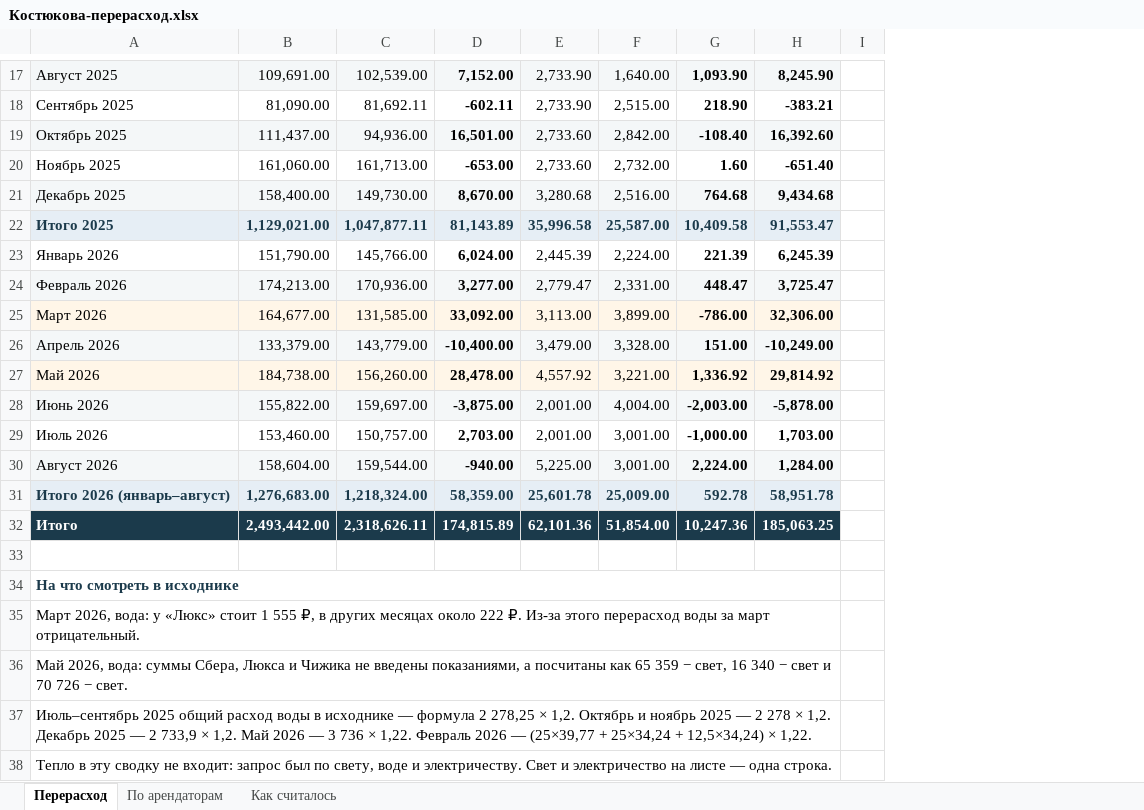
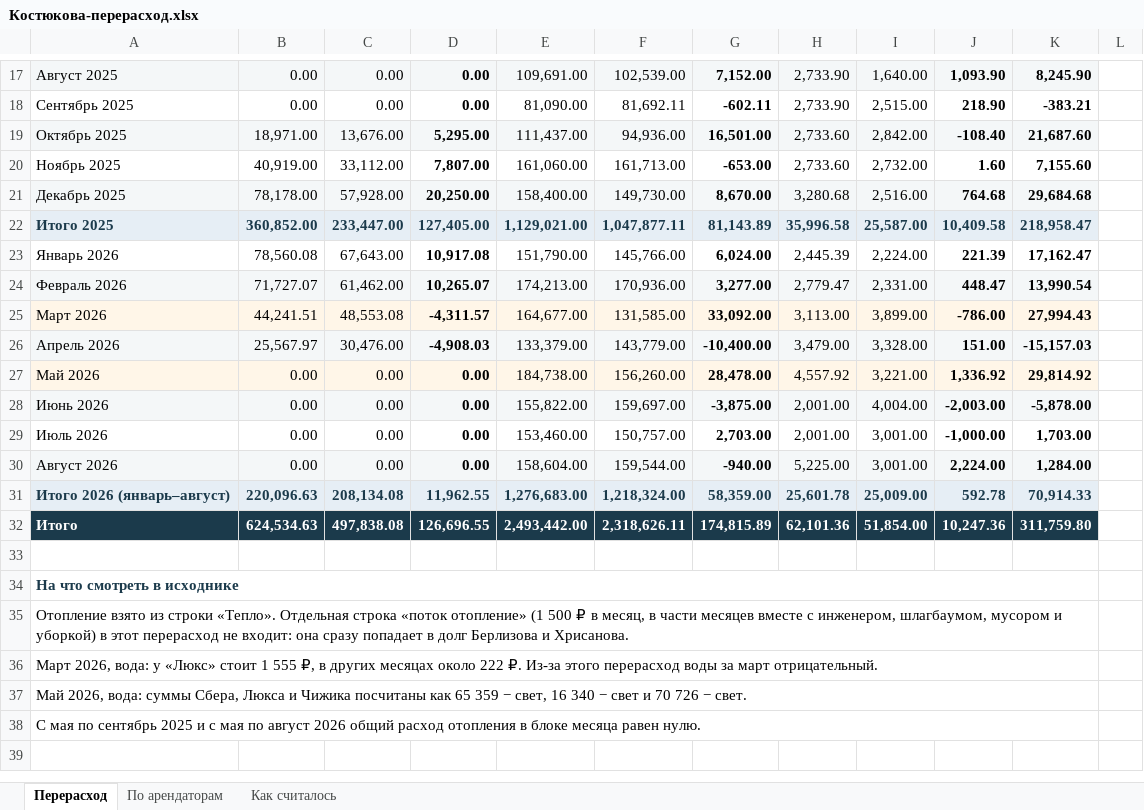
Before and after one commit to sagidinov/Cursor1, an Excel workbook: Костюкова-перерасход.xlsx, sheet Перерасход, drawn as a sheet; only a part is shown, gaps mark what is left out; values as stored, in another font and other column widths than the file's, no borders; charts and pictures and conditional formats not drawn; removed rows and columns are numbered as before the commit, all else as after; the diff covers the shown part only; the diff names each change by its address in the sheet, - before the commit and + after, or states it on an @@ line.

```diff
--- a/Костюкова-перерасход.xlsx (sheet Перерасход)
+++ b/Костюкова-перерасход.xlsx (sheet Перерасход)
+column B, rows 17-32: 0.00 | 0.00 | 18,971.00 | 40,919.00 | 78,178.00 | 360,852.00 | 78,560.08 | 71,727.07 | 44,241.51 | 25,567.97 | 0.00 | 0.00 | 0.00 | 0.00 | 220,096.63 | 624,534.63
+column C, rows 17-32: 0.00 | 0.00 | 13,676.00 | 33,112.00 | 57,928.00 | 233,447.00 | 67,643.00 | 61,462.00 | 48,553.08 | 30,476.00 | 0.00 | 0.00 | 0.00 | 0.00 | 208,134.08 | 497,838.08
+column D, rows 17-32: 0.00 | 0.00 | 5,295.00 | 7,807.00 | 20,250.00 | 127,405.00 | 10,917.08 | 10,265.07 | -4,311.57 | -4,908.03 | 0.00 | 0.00 | 0.00 | 0.00 | 11,962.55 | 126,696.55
-K19: 16,392.60
+K19: 21,687.60
-K20: -651.40
+K20: 7,155.60
-K21: 9,434.68
+K21: 29,684.68
-K22: 91,553.47
+K22: 218,958.47
-K23: 6,245.39
+K23: 17,162.47
-K24: 3,725.47
+K24: 13,990.54
-K25: 32,306.00
+K25: 27,994.43
-K26: -10,249.00
+K26: -15,157.03
-K31: 58,951.78
+K31: 70,914.33
-K32: 185,063.25
+K32: 311,759.80
+row 35: Отопление взято из строки «Тепло». Отдельная строка «поток отопление» (1 500 ₽ в месяц, в части месяцев вместе с инженером, шлагбаумом, мусором и уборкой) в этот перерасход не входит: она сразу попадает в долг Берлизова и Хрисанова.
-A37: …и Чижика не введены показаниями, а посчитаны как…
+A37: …и Чижика посчитаны как…
-A38: Июль–сентябрь 2025 общий расход воды в исходнике — формула 2 278,25 × 1,2. Октябрь и ноябрь 2025 — 2 278 × 1,2. Декабрь 2025 — 2 733,9 × 1,2. Май 2026 — 3 736 × 1,22. Февраль 2026 — (25×39,77 + 25×34,24 + 12,5×34,24) × 1,22.
+A38: С мая по сентябрь 2025 и с мая по август 2026 общий расход отопления в блоке месяца равен нулю.
-row 38: Тепло в эту сводку не входит: запрос был по свету, воде и электричеству. Свет и электричество на листе — одна строка.
```
Also changed, not shown: 10 edited cells and cell formats elsewhere in this sheet, sheet По арендаторам, sheet Как считалось, hidden cells, charts or pictures.
